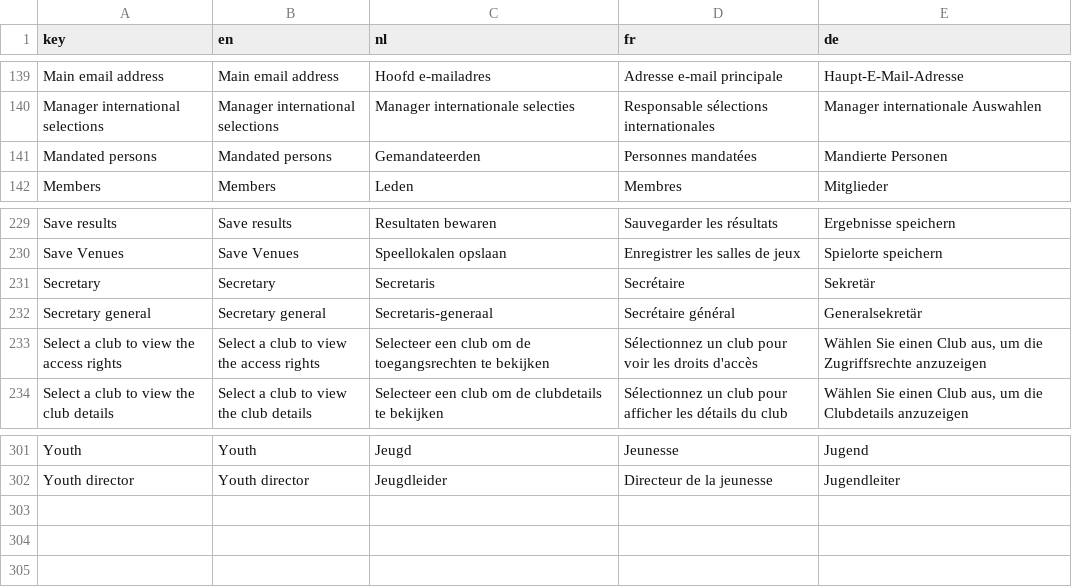
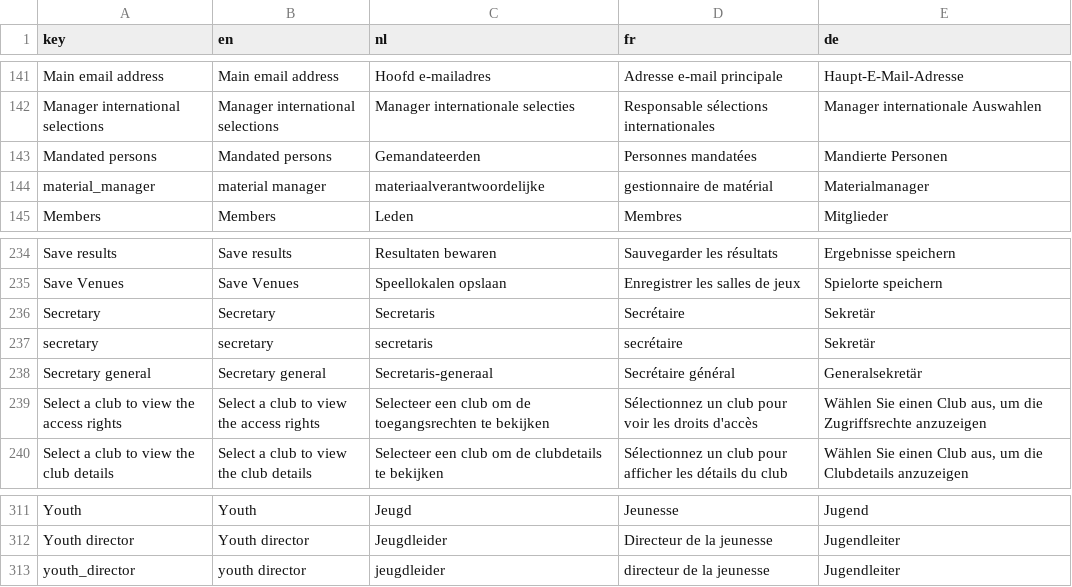
Before and after one commit to cropr/kbsb_api, a CSV file: data/translations - kbsb.csv, drawn as a sheet; only a part is shown, gaps mark what is left out; the diff covers the shown part only.

```diff
--- a/data/translations - kbsb.csv
+++ b/data/translations - kbsb.csv
@@ -141,2 +143,3 @@ Manager international selections,Manager international selections,Manager intern
 Mandated persons,Mandated persons,Gemandateerden,Personnes mandatées,Mandierte Personen
+material_manager,material manager,materiaalverantwoordelijke,gestionnaire de matérial,Materialmanager
 Members,Members,Leden,Membres,Mitglieder
@@ -231,2 +236,3 @@ Save Venues,Save Venues,Speellokalen opslaan,Enregistrer les salles de jeux,Spie
 Secretary,Secretary,Secretaris,Secrétaire,Sekretär
+secretary,secretary,secretaris,secrétaire,Sekretär
 Secretary general,Secretary general,Secretaris-generaal,Secrétaire général,Generalsekretär
@@ -302 +312,2 @@ Youth,Youth,Jeugd,Jeunesse,Jugend
 Youth director,Youth director,Jeugdleider,Directeur de la jeunesse,Jugendleiter
+youth_director,youth director,jeugdleider,directeur de la jeunesse,Jugendleiter
```
Also changed, not shown: 8 added rows elsewhere in this file.
